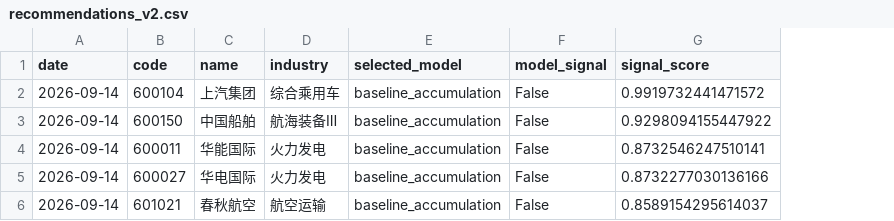
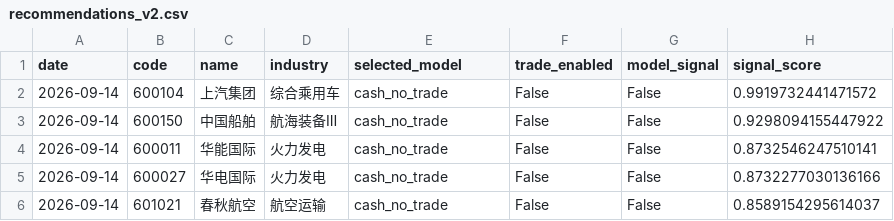
Before and after one commit to Yaohuizhongliu/a-share-picker, a CSV file: reports/latest/research/recommendations_v2.csv, drawn as a sheet; only a part is shown; the diff names each change by its address in the sheet, - before the commit and + after, or states it on an @@ line.

```diff
--- a/reports/latest/research/recommendations_v2.csv
+++ b/reports/latest/research/recommendations_v2.csv
+column F (trade_enabled), rows 2-6: all False
-E2:E6 (selected_model): baseline_accumulation
+E2:E6 (selected_model): cash_no_trade
```
Also changed, not shown: reports/latest/backtest_summary.csv, reports/latest/backtest_trades.csv, 4 other files.
